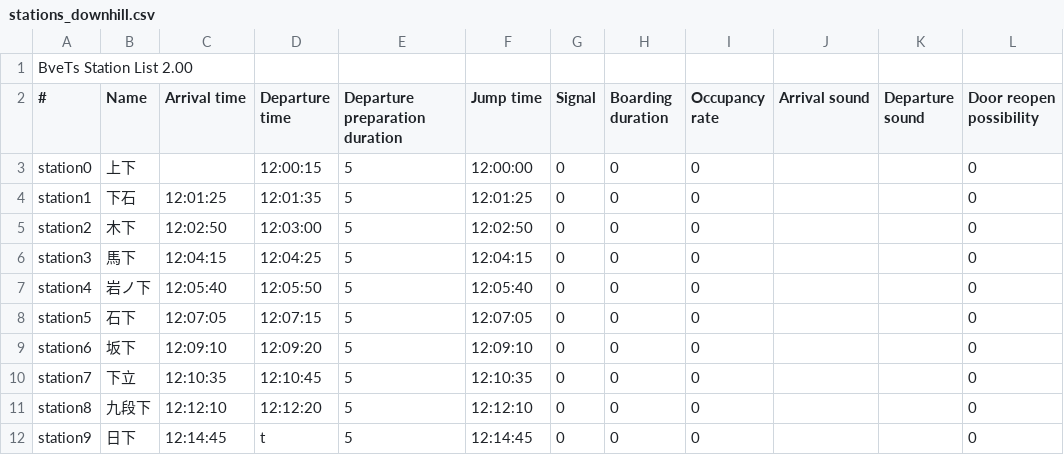
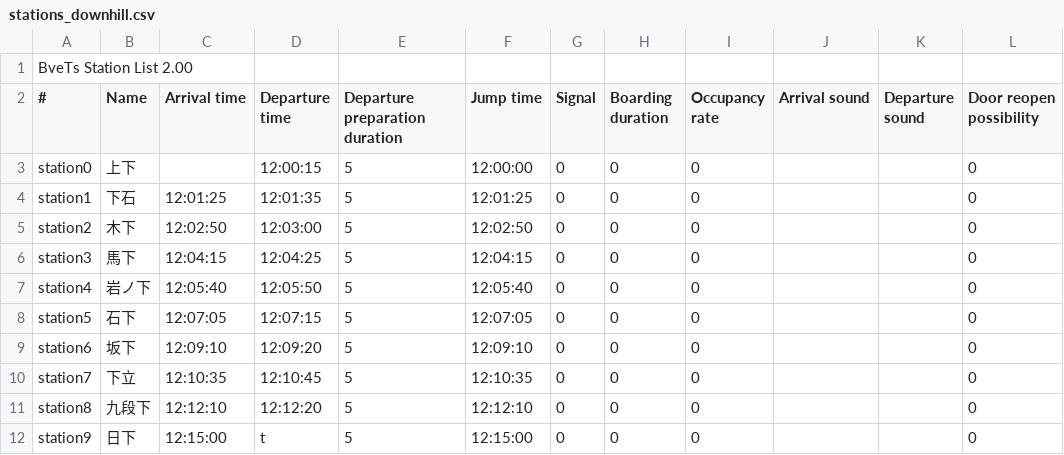
Before and after one commit to magicant/bve-autopilot-scenario, a CSV file: Scenarios/magicant/autopilot_slope/stations_downhill.csv, drawn as a sheet; only a part is shown; the diff names each change by its address in the sheet, - before the commit and + after, or states it on an @@ line.

```diff
--- a/Scenarios/magicant/autopilot_slope/stations_downhill.csv
+++ b/Scenarios/magicant/autopilot_slope/stations_downhill.csv
-C12 (Arrival time): 12:14:45
+C12 (Arrival time): 12:15:00
-F12 (Jump time): 12:14:45
+F12 (Jump time): 12:15:00
```
Also changed, not shown: Scenarios/magicant/autopilot_slope/stations_uphill.csv, 1 other file.
